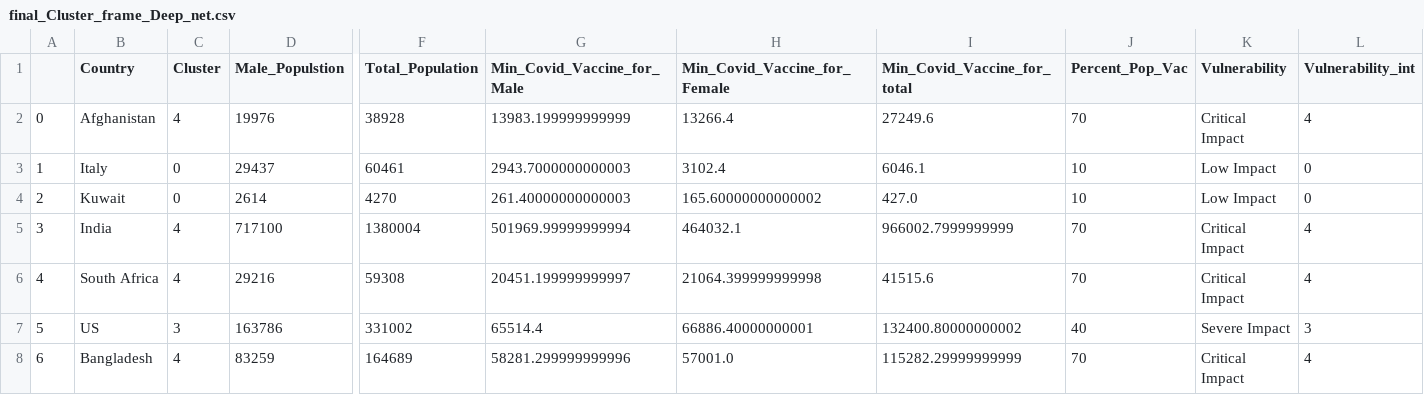
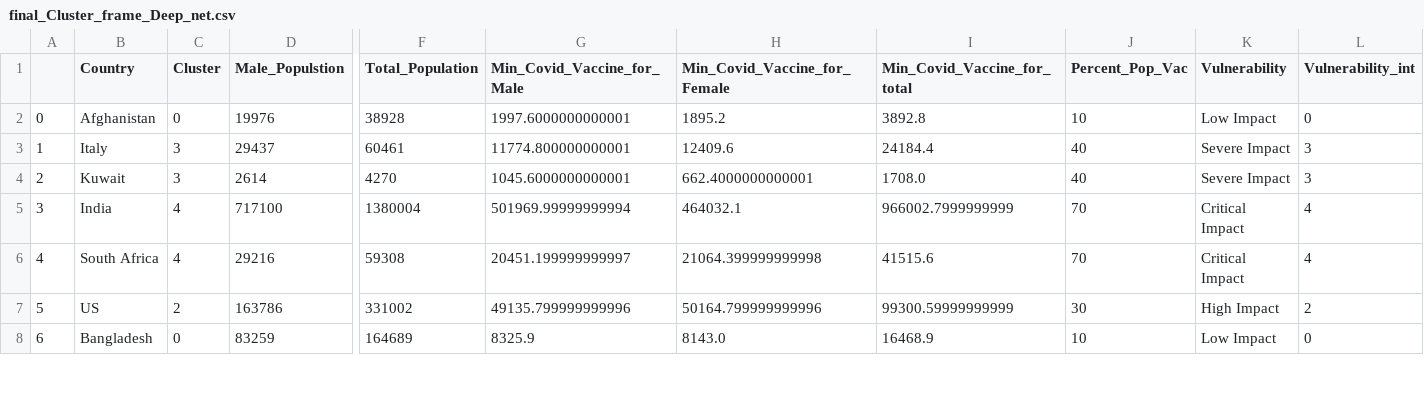
Before and after one commit to drkkgy/Covid19-Vaccine-Dosage-Predict, a CSV file: Experiment Scripts/final_Cluster_frame_Deep_net.csv, drawn as a sheet; only a part is shown, gaps mark what is left out; the diff covers the shown part only; the diff names each change by its address in the sheet, - before the commit and + after, or states it on an @@ line.

Commit message:
Integrated the Auto Cluster technique with Covid Datasets

```diff
--- a/Experiment Scripts/final_Cluster_frame_Deep_net.csv
+++ b/Experiment Scripts/final_Cluster_frame_Deep_net.csv
-C2 (Cluster): 4
+C2 (Cluster): 0
-G2 (Min_Covid_Vaccine_for_Male): 13983.199999999999
+G2 (Min_Covid_Vaccine_for_Male): 1997.6000000000001
-H2 (Min_Covid_Vaccine_for_Female): 13266.4
+H2 (Min_Covid_Vaccine_for_Female): 1895.2
-I2 (Min_Covid_Vaccine_for_total): 27249.6
+I2 (Min_Covid_Vaccine_for_total): 3892.8
-J2 (Percent_Pop_Vac): 70
+J2 (Percent_Pop_Vac): 10
-K2 (Vulnerability): Critical Impact
+K2 (Vulnerability): Low Impact
-L2 (Vulnerability_int): 4
+L2 (Vulnerability_int): 0
-C3:C4 (Cluster): 0
+C3:C4 (Cluster): 3
-G3 (Min_Covid_Vaccine_for_Male): 2943.7000000000003
+G3 (Min_Covid_Vaccine_for_Male): 11774.800000000001
-H3 (Min_Covid_Vaccine_for_Female): 3102.4
+H3 (Min_Covid_Vaccine_for_Female): 12409.6
-I3 (Min_Covid_Vaccine_for_total): 6046.1
+I3 (Min_Covid_Vaccine_for_total): 24184.4
-J3:J4 (Percent_Pop_Vac): 10
+J3:J4 (Percent_Pop_Vac): 40
-K3:K4 (Vulnerability): Low Impact
+K3:K4 (Vulnerability): Severe Impact
-L3:L4 (Vulnerability_int): 0
+L3:L4 (Vulnerability_int): 3
-G4 (Min_Covid_Vaccine_for_Male): 261.40000000000003
+G4 (Min_Covid_Vaccine_for_Male): 1045.6000000000001
-H4 (Min_Covid_Vaccine_for_Female): 165.60000000000002
+H4 (Min_Covid_Vaccine_for_Female): 662.4000000000001
-I4 (Min_Covid_Vaccine_for_total): 427.0
+I4 (Min_Covid_Vaccine_for_total): 1708.0
-C7 (Cluster): 3
+C7 (Cluster): 2
-G7 (Min_Covid_Vaccine_for_Male): 65514.4
+G7 (Min_Covid_Vaccine_for_Male): 49135.799999999996
-H7 (Min_Covid_Vaccine_for_Female): 66886.40000000001
+H7 (Min_Covid_Vaccine_for_Female): 50164.799999999996
-I7 (Min_Covid_Vaccine_for_total): 132400.80000000002
+I7 (Min_Covid_Vaccine_for_total): 99300.59999999999
-J7 (Percent_Pop_Vac): 40
+J7 (Percent_Pop_Vac): 30
-K7 (Vulnerability): Severe Impact
+K7 (Vulnerability): High Impact
-L7 (Vulnerability_int): 3
+L7 (Vulnerability_int): 2
-C8 (Cluster): 4
+C8 (Cluster): 0
-G8 (Min_Covid_Vaccine_for_Male): 58281.299999999996
+G8 (Min_Covid_Vaccine_for_Male): 8325.9
-H8 (Min_Covid_Vaccine_for_Female): 57001.0
+H8 (Min_Covid_Vaccine_for_Female): 8143.0
-I8 (Min_Covid_Vaccine_for_total): 115282.29999999999
+I8 (Min_Covid_Vaccine_for_total): 16468.9
-J8 (Percent_Pop_Vac): 70
+J8 (Percent_Pop_Vac): 10
-K8 (Vulnerability): Critical Impact
+K8 (Vulnerability): Low Impact
-L8 (Vulnerability_int): 4
+L8 (Vulnerability_int): 0
```
Also changed, not shown: 126 edited cells elsewhere in this file, Experiment Scripts/final_Cluster_frame.csv, 2 other files.
